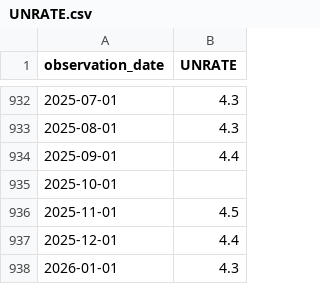
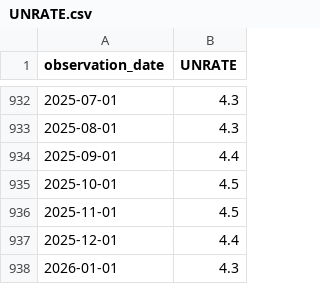
Before and after one commit to fafnix/cs416narrativeViz, a CSV file: UNRATE.csv, drawn as a sheet; only a part is shown, gaps mark what is left out.

```diff
--- a/UNRATE.csv
+++ b/UNRATE.csv
@@ -934,3 +934,3 @@ observation_date,UNRATE
 2025-09-01,4.4
-2025-10-01,
+2025-10-01,4.5
 2025-11-01,4.5
```
Also changed, not shown: 1 other file.
